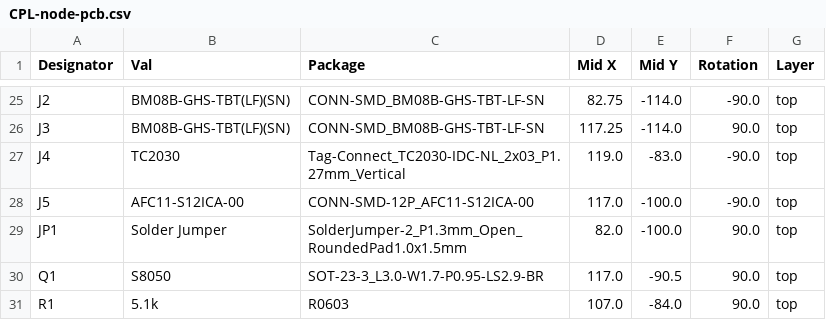
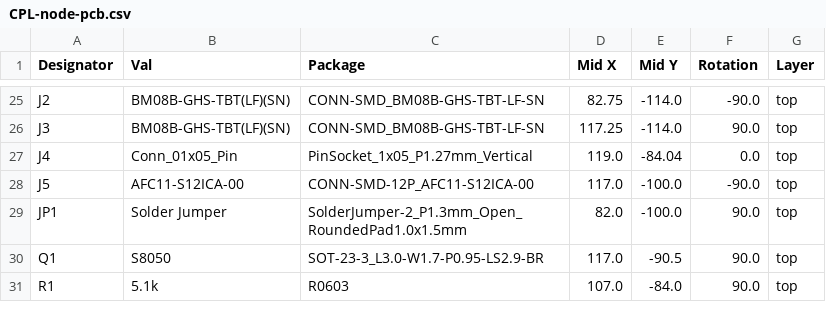
Before and after one commit to marino222/digital-clock72, a CSV file: pcb/node-pcb/jlcpcb/production_files/CPL-node-pcb.csv, drawn as a sheet; only a part is shown, gaps mark what is left out.

Commit message:
Updated pcb production files

```diff
--- a/pcb/node-pcb/jlcpcb/production_files/CPL-node-pcb.csv
+++ b/pcb/node-pcb/jlcpcb/production_files/CPL-node-pcb.csv
@@ -26,3 +26,3 @@ J2,BM08B-GHS-TBT(LF)(SN),CONN-SMD_BM08B-GHS-TBT-LF-SN,82.75,-114.0,-90.0,top
 J3,BM08B-GHS-TBT(LF)(SN),CONN-SMD_BM08B-GHS-TBT-LF-SN,117.25,-114.0,90.0,top
-J4,TC2030,Tag-Connect_TC2030-IDC-NL_2x03_P1.27mm_Vertical,119.0,-83.0,-90.0,top
+J4,Conn_01x05_Pin,PinSocket_1x05_P1.27mm_Vertical,119.0,-84.04,0.0,top
 J5,AFC11-S12ICA-00,CONN-SMD-12P_AFC11-S12ICA-00,117.0,-100.0,-90.0,top
```
Also changed, not shown: 23 other files.
